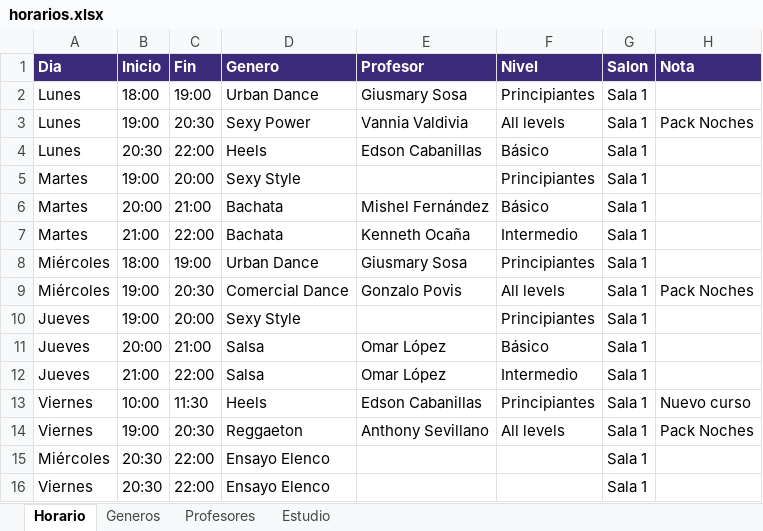
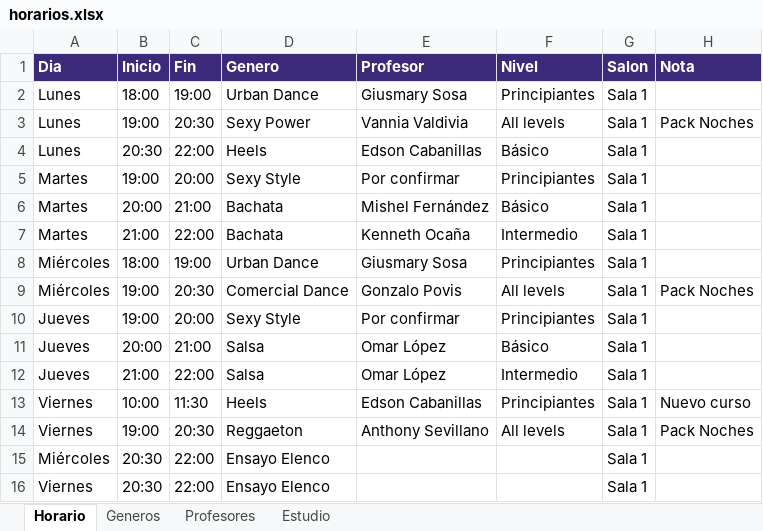
Before and after one commit to crehds/expresion-latina, an Excel workbook: content/horarios.xlsx, sheet Horario, drawn as a sheet; values as stored, in another font and other column widths than the file's, no borders; the diff names each change by its address in the sheet, - before the commit and + after, or states it on an @@ line.

Commit message:
feat(content): a placeholder teacher for the Sexy Style classes
Both Sexy Style classes had an empty Profesor cell, and no teacher listed
the genre. They now name "Por confirmar", a row of its own in the
Profesores sheet, to be renamed once the real teacher is known.

The workbook also takes the dropdown fix from the template: its Genero and
Profesor lists read the sheets, so the real name can be chosen when it
arrives instead of being refused by Excel.

```diff
--- a/content/horarios.xlsx (sheet Horario)
+++ b/content/horarios.xlsx (sheet Horario)
-E5 (Profesor): (empty)
+E5 (Profesor): Por confirmar
-E10 (Profesor): (empty)
+E10 (Profesor): Por confirmar
```
Also changed, not shown: sheet Profesores, 1 other file.
